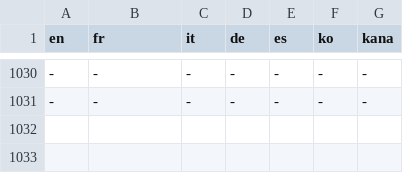
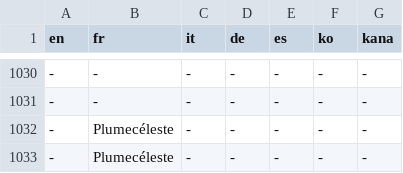
Before and after one commit to L-Antre-des-Loutres/Pokemon-RLM, a CSV file: Data/Text/Dialogs/100001.csv, drawn as a sheet; only a part is shown, gaps mark what is left out; the diff names each change by its address in the sheet, - before the commit and + after, or states it on an @@ line.

```diff
--- a/Data/Text/Dialogs/100001.csv
+++ b/Data/Text/Dialogs/100001.csv
+row 1032: - | Plumecéleste | - | - | - | - | -
+row 1033: - | Plumecéleste | - | - | - | - | -
```
Also changed, not shown: Data/Text/Dialogs/100000.csv, Data/Text/Dialogs/100002.csv, 40 other files.
